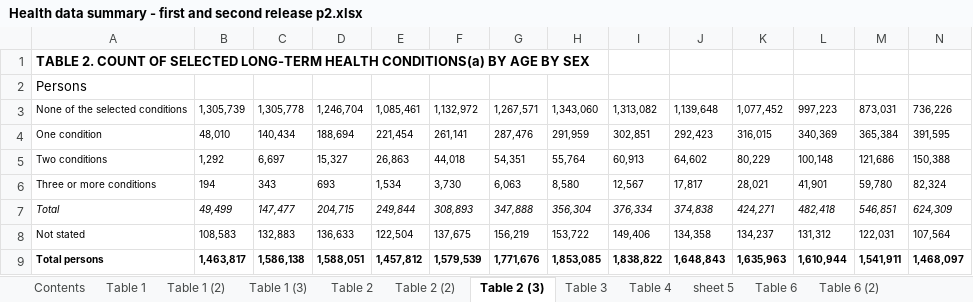
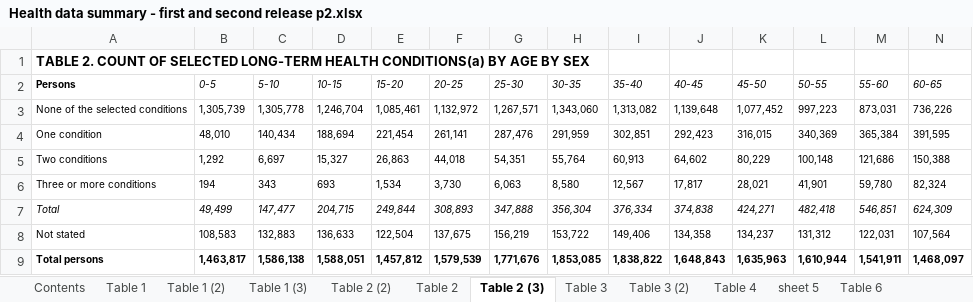
Before and after one commit to daniezy/data-project_2, an Excel workbook: Health data summary - first and second release p2.xlsx, sheet Table 2 (3), drawn as a sheet; only a part is shown; values as stored, in another font and other column widths than the file's, no borders; the diff covers the shown part only; the diff names each change by its address in the sheet, - before the commit and + after, or states it on an @@ line.

```diff
--- a/Health data summary - first and second release p2.xlsx (sheet Table 2 (3))
+++ b/Health data summary - first and second release p2.xlsx (sheet Table 2 (3))
+sheet tab: Table 3 (2)
@@ sheet tab order changed: Contents | Table 1 | Table 1 (2) | Table 1 (3) | Table 2 (2) | Table 2 | Table 2 (3) | Table 3 | Table 3 (2) | Table 4 | sheet 5 | Table 6 @@
-A2 bold: off
+A2 bold: on, text size: smaller
-B2: (empty)
+B2: 0-5
-C2: (empty)
+C2: 5-10
-D2: (empty)
+D2: 10-15
-E2: (empty)
+E2: 15-20
-F2: (empty)
+F2: 20-25
-G2: (empty)
+G2: 25-30
-H2: (empty)
+H2: 30-35
-I2: (empty)
+I2: 35-40
-J2: (empty)
+J2: 40-45
-K2: (empty)
+K2: 45-50
-L2: (empty)
+L2: 50-55
-M2: (empty)
+M2: 55-60
-N2: (empty)
+N2: 60-65
```
Also changed, not shown: 5 edited cells elsewhere in this sheet, sheet Table 2 (2), sheet Table 2, sheet Table 3, 1 other file.
